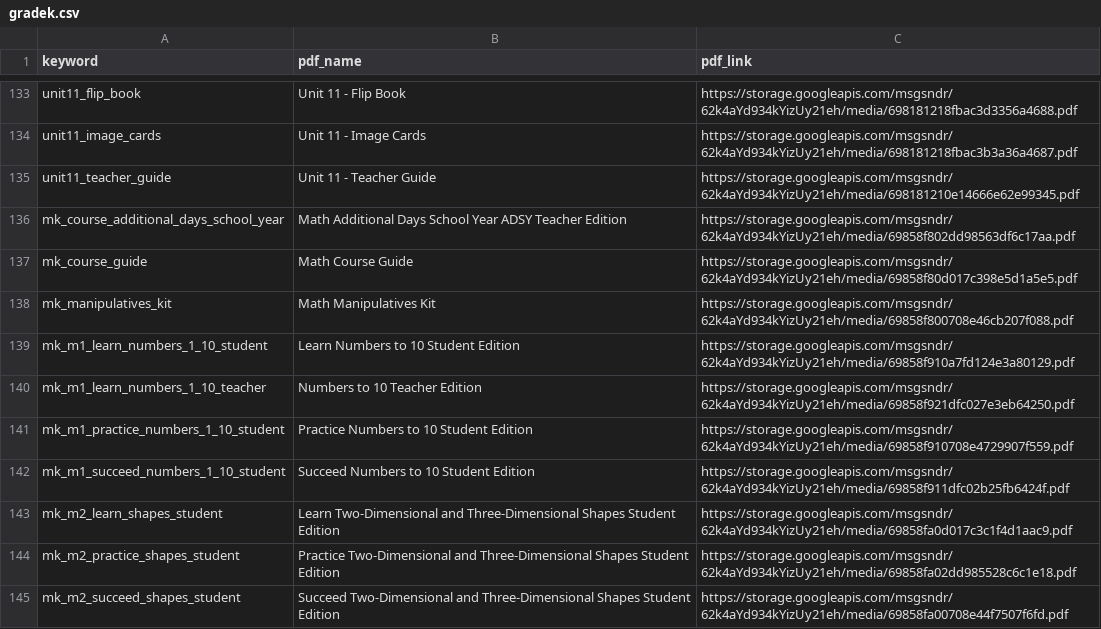
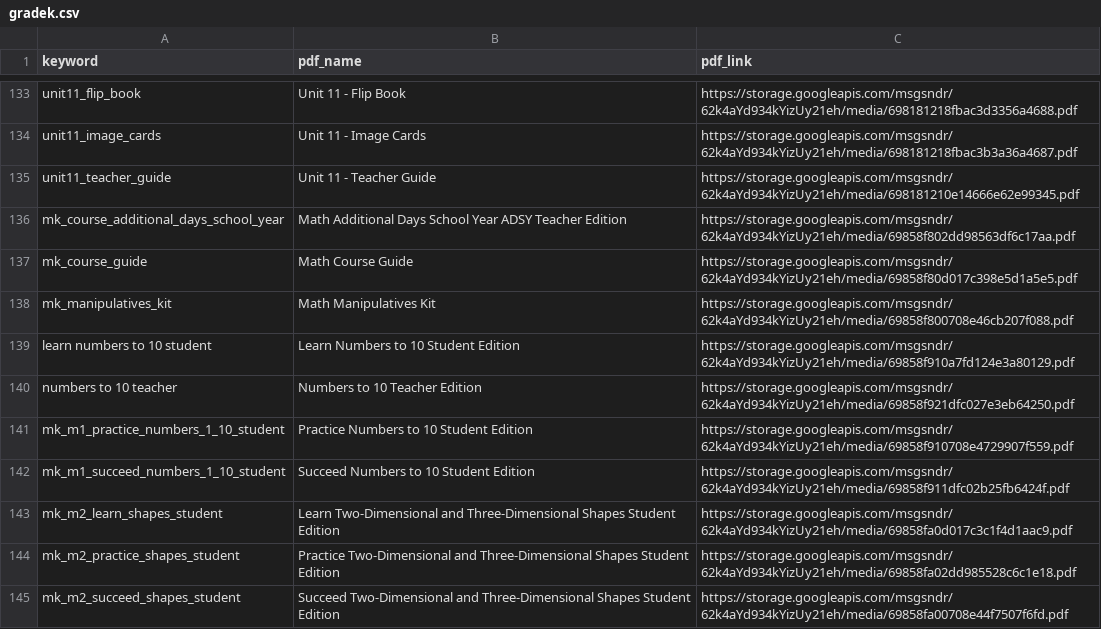
Before and after one commit to darsh-smartwebi/VoiceAI, a CSV file: csv/gradek.csv, drawn as a sheet; only a part is shown, gaps mark what is left out.

Commit message:
Update gradek.csv

```diff
--- a/csv/gradek.csv
+++ b/csv/gradek.csv
@@ -138,4 +138,4 @@ mk_course_guide,Math Course Guide,https://storage.googleapis.com/msgsndr/62k4aYd
 mk_manipulatives_kit,Math Manipulatives Kit,https://storage.googleapis.com/msgsndr/62k4aYd934kYizUy21eh/media/69858f800708e46cb207f088.pdf
-mk_m1_learn_numbers_1_10_student,Learn Numbers to 10 Student Edition,https://storage.googleapis.com/msgsndr/62k4aYd934kYizUy21eh/media/69858f910a7fd124e3a80129.pdf
-mk_m1_learn_numbers_1_10_teacher,Numbers to 10 Teacher Edition,https://storage.googleapis.com/msgsndr/62k4aYd934kYizUy21eh/media/69858f921dfc027e3eb64250.pdf
+learn numbers to 10 student,Learn Numbers to 10 Student Edition,https://storage.googleapis.com/msgsndr/62k4aYd934kYizUy21eh/media/69858f910a7fd124e3a80129.pdf
+numbers to 10 teacher,Numbers to 10 Teacher Edition,https://storage.googleapis.com/msgsndr/62k4aYd934kYizUy21eh/media/69858f921dfc027e3eb64250.pdf
 mk_m1_practice_numbers_1_10_student,Practice Numbers to 10 Student Edition,https://storage.googleapis.com/msgsndr/62k4aYd934kYizUy21eh/media/69858f910708e4729907f559.pdf
```
